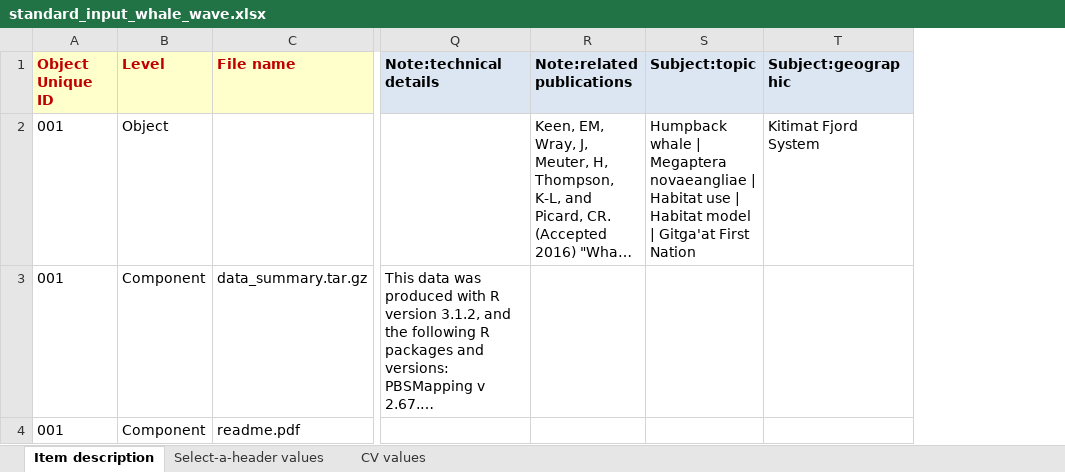
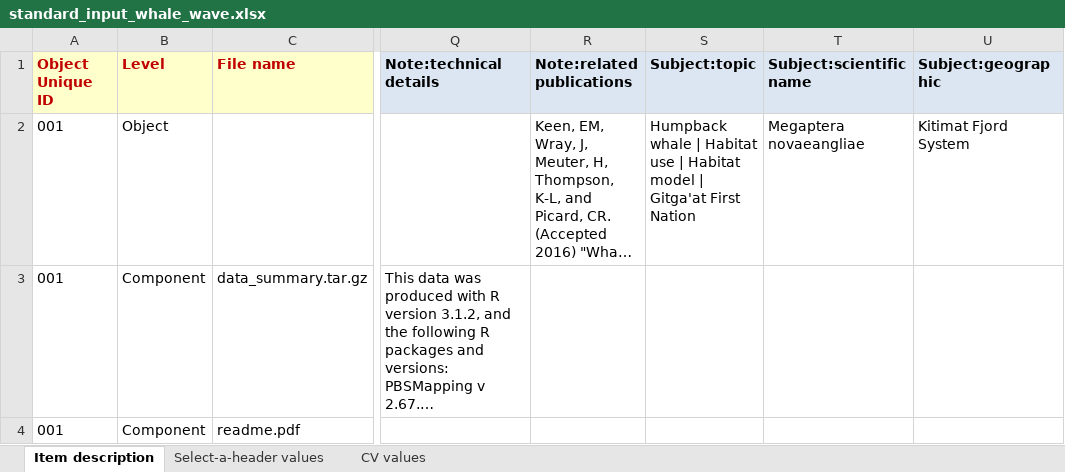
Before and after one commit to remerjohnson/historical-domm, an Excel workbook: whale-wave/OLR/standard_input_whale_wave.xlsx, sheet Item description, drawn as a sheet; only a part is shown, gaps mark what is left out; long unchanged cells end in …; values as stored, in another font and other column widths than the file's, no borders; the diff names each change by its address in the sheet, - before the commit and + after, or states it on an @@ line.

Commit message:
Moved a subject to scientific name

```diff
--- a/whale-wave/OLR/standard_input_whale_wave.xlsx (sheet Item description)
+++ b/whale-wave/OLR/standard_input_whale_wave.xlsx (sheet Item description)
+column T (Subject:scientific name), row 2: Megaptera novaeangliae
-S2 (Subject:topic): …whale | Megaptera novaeangliae | Habitat use…
+S2 (Subject:topic): …whale | Habitat use…
```
